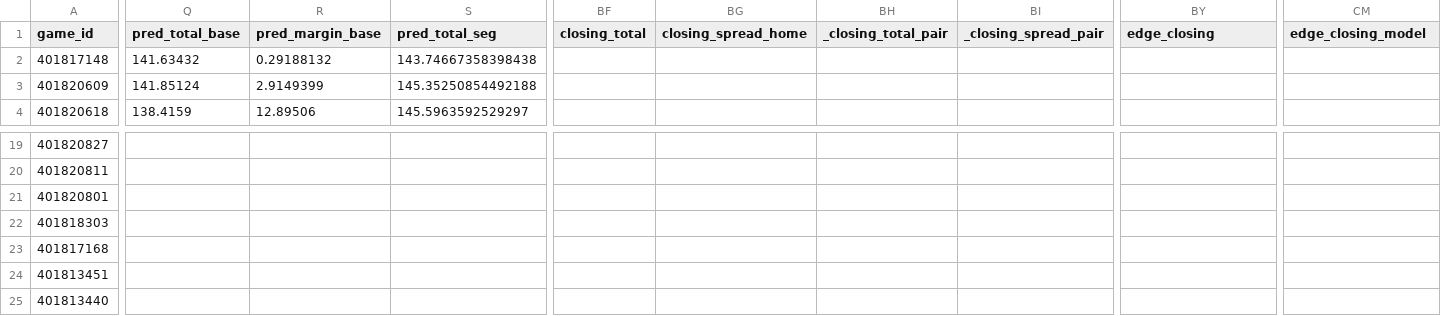
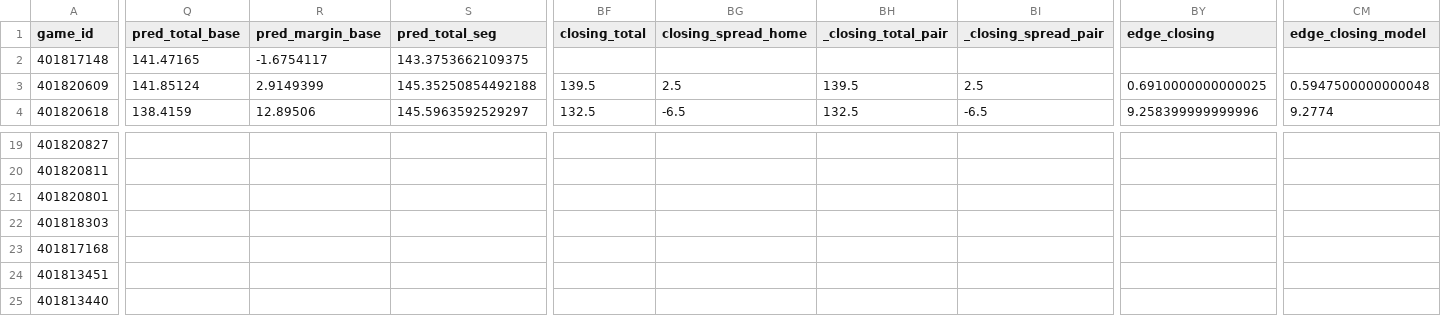
Before and after one commit to mostgood1/NCAAB, a CSV file: outputs/predictions_unified_enriched_2025-12-02_force_fill.csv, drawn as a sheet; only a part is shown, gaps mark what is left out; the diff covers the shown part only; the diff names each change by its address in the sheet, - before the commit and + after, or states it on an @@ line.

```diff
--- a/outputs/predictions_unified_enriched_2025-12-02_force_fill.csv
+++ b/outputs/predictions_unified_enriched_2025-12-02_force_fill.csv
-Q2 (pred_total_base): 141.63432
+Q2 (pred_total_base): 141.47165
-R2 (pred_margin_base): 0.29188132
+R2 (pred_margin_base): -1.6754117
-S2 (pred_total_seg): 143.74667358398438
+S2 (pred_total_seg): 143.3753662109375
-BF3 (closing_total): (empty)
+BF3 (closing_total): 139.5
-BG3 (closing_spread_home): (empty)
+BG3 (closing_spread_home): 2.5
-BH3 (_closing_total_pair): (empty)
+BH3 (_closing_total_pair): 139.5
-BI3 (_closing_spread_pair): (empty)
+BI3 (_closing_spread_pair): 2.5
-BY3 (edge_closing): (empty)
+BY3 (edge_closing): 0.6910000000000025
-CM3 (edge_closing_model): (empty)
+CM3 (edge_closing_model): 0.5947500000000048
-BF4 (closing_total): (empty)
+BF4 (closing_total): 132.5
-BG4 (closing_spread_home): (empty)
+BG4 (closing_spread_home): -6.5
-BH4 (_closing_total_pair): (empty)
+BH4 (_closing_total_pair): 132.5
-BI4 (_closing_spread_pair): (empty)
+BI4 (_closing_spread_pair): -6.5
-BY4 (edge_closing): (empty)
+BY4 (edge_closing): 9.258399999999996
-CM4 (edge_closing_model): (empty)
+CM4 (edge_closing_model): 9.2774
```
Also changed, not shown: 68 edited cells elsewhere in this file, outputs/predictions_display_2025-12-02.csv, outputs/predictions_unified_enriched_2025-12-02.csv, 6 other files.
